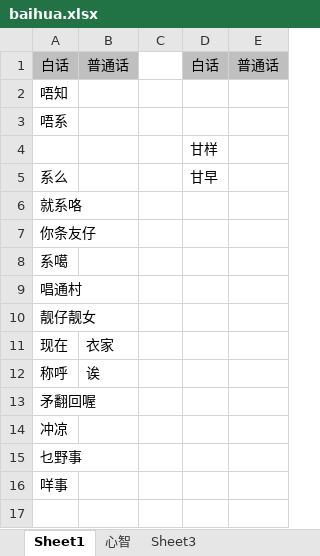
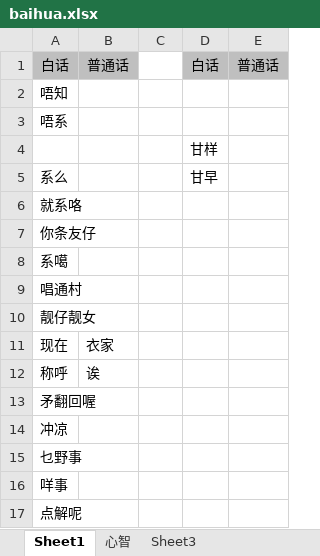
Before and after one commit to sunsetFog/record, an Excel workbook: humor/baihua.xlsx, sheet Sheet1, drawn as a sheet; values as stored, in another font and other column widths than the file's, no borders; the diff names each change by its address in the sheet, - before the commit and + after, or states it on an @@ line.

```diff
--- a/humor/baihua.xlsx (sheet Sheet1)
+++ b/humor/baihua.xlsx (sheet Sheet1)
+row 17: 点解呢
```
Also changed, not shown: interest/makeMoney.xlsx, java/mysql.xlsx, 3 other files.
